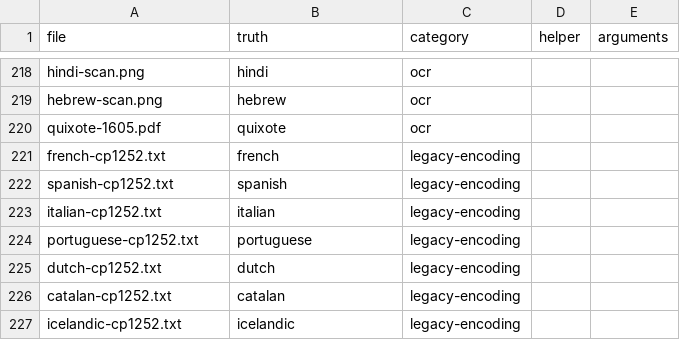
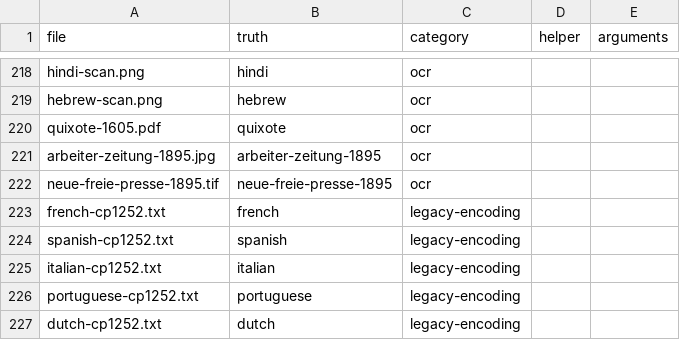
Before and after one commit to stubbedev/dijo, a TSV file: quality/corpus.tsv, drawn as a sheet; only a part is shown, gaps mark what is left out; the shorter side is filled out with more unchanged rows; the diff names each change by its address in the sheet, - before the commit and + after, or states it on an @@ line.

Commit message:
Score OCR on two Fraktur newspaper pages
The corpus had no blackletter page, so nothing measured reading Fraktur.
Page 4 of the Arbeiter-Zeitung and page 10 of the Neue Freie Presse of 6 July
1895 come from UB-Mannheim/AustrianNewspapers 2.0.0 (CC-BY-4.0) with their
images unchanged. Their truth joins the PAGE TextLine transcriptions in
reading order, without running heads, with long s written s and ⸗ as -, as the
Quixote truth writes them. Read with the modern model they scored a character
error rate of 0.118 and 0.213; with the Fraktur model they score 0.057 and
0.162, and token error falls from 0.376 to 0.135 and from 0.485 to 0.275. A CLI
test holds the Arbeiter-Zeitung page to the Fraktur model.

Refs #229

```diff
--- a/quality/corpus.tsv
+++ b/quality/corpus.tsv
+row 221: arbeiter-zeitung-1895.jpg | arbeiter-zeitung-1895 | ocr
+row 222: neue-freie-presse-1895.tif | neue-freie-presse-1895 | ocr
```
Also changed, not shown: 8 other files.
